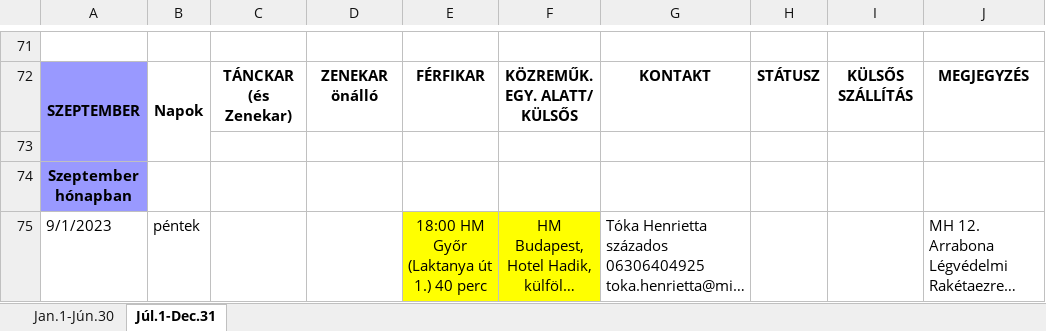
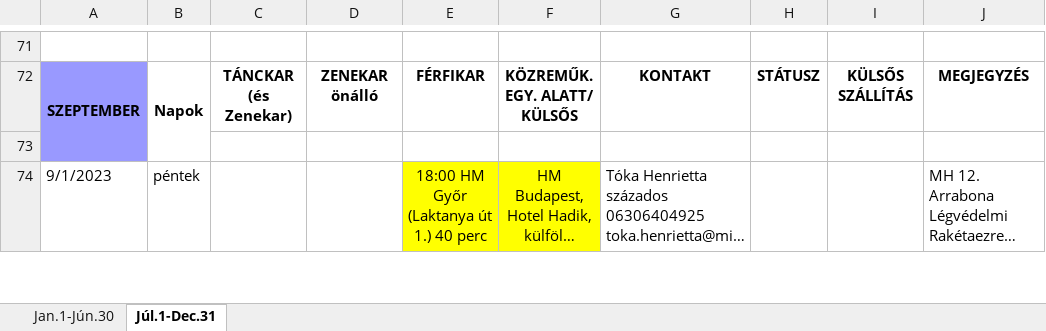
Before and after one commit to bozi6/hello-world, an Excel workbook: aut/xlsxs/2023_Autentikus.xlsx, sheet Júl.1-Dec.31, drawn as a sheet; only a part is shown, gaps mark what is left out; long unchanged cells end in …; values as stored, in another font and other column widths than the file's, no borders; removed rows and columns are numbered as before the commit, all else as after; the diff covers the shown part only; the diff names each change by its address in the sheet, - before the commit and + after, or states it on an @@ line.

```diff
--- a/aut/xlsxs/2023_Autentikus.xlsx (sheet Júl.1-Dec.31)
+++ b/aut/xlsxs/2023_Autentikus.xlsx (sheet Júl.1-Dec.31)
-row 74: Szeptember hónapban
```
Also changed, not shown: 2 added rows, 41 edited cells and cell formats elsewhere in this sheet, sheet Jan.1-Jún.30, 5 other files.
